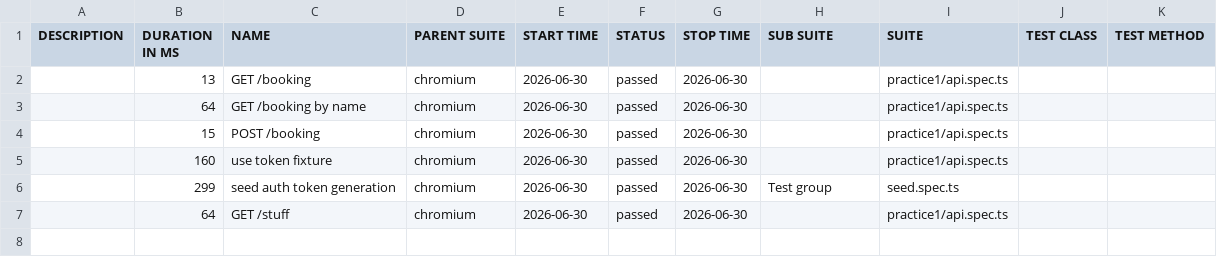
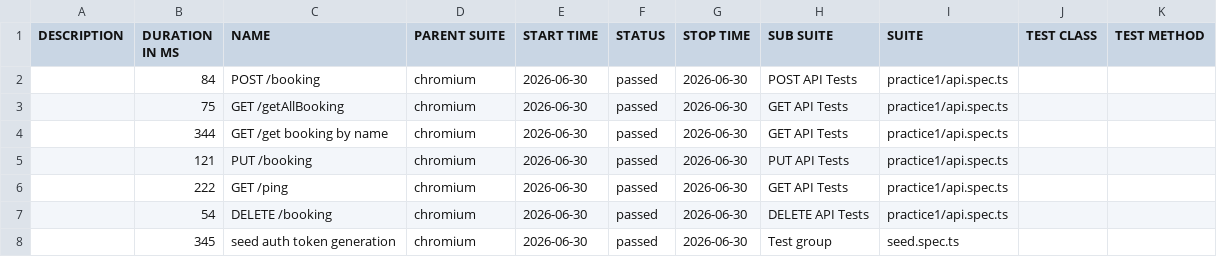
Before and after one commit to TomiMan7/playwrightPlayground, a CSV file: service/data/suites.csv, drawn as a sheet.

```diff
--- a/service/data/suites.csv
+++ b/service/data/suites.csv
@@ -1,7 +1,8 @@
 "DESCRIPTION","DURATION IN MS","NAME","PARENT SUITE","START TIME","STATUS","STOP TIME","SUB SUITE","SUITE","TEST CLASS","TEST METHOD"
-"","13","GET /booking","chromium","2026-06-30","passed","2026-06-30","","practice1/api.spec.ts","",""
-"","64","GET /booking by name","chromium","2026-06-30","passed","2026-06-30","","practice1/api.spec.ts","",""
-"","15","POST /booking","chromium","2026-06-30","passed","2026-06-30","","practice1/api.spec.ts","",""
-"","160","use token fixture","chromium","2026-06-30","passed","2026-06-30","","practice1/api.spec.ts","",""
-"","299","seed auth token generation","chromium","2026-06-30","passed","2026-06-30","Test group","seed.spec.ts","",""
-"","64","GET /stuff","chromium","2026-06-30","passed","2026-06-30","","practice1/api.spec.ts","",""
+"","84","POST /booking","chromium","2026-06-30","passed","2026-06-30","POST API Tests","practice1/api.spec.ts","",""
+"","75","GET /getAllBooking","chromium","2026-06-30","passed","2026-06-30","GET API Tests","practice1/api.spec.ts","",""
+"","344","GET /get booking by name","chromium","2026-06-30","passed","2026-06-30","GET API Tests","practice1/api.spec.ts","",""
+"","121","PUT /booking","chromium","2026-06-30","passed","2026-06-30","PUT API Tests","practice1/api.spec.ts","",""
+"","222","GET /ping","chromium","2026-06-30","passed","2026-06-30","GET API Tests","practice1/api.spec.ts","",""
+"","54","DELETE /booking","chromium","2026-06-30","passed","2026-06-30","DELETE API Tests","practice1/api.spec.ts","",""
+"","345","seed auth token generation","chromium","2026-06-30","passed","2026-06-30","Test group","seed.spec.ts","",""
```
Also changed, not shown: 35 other files.
